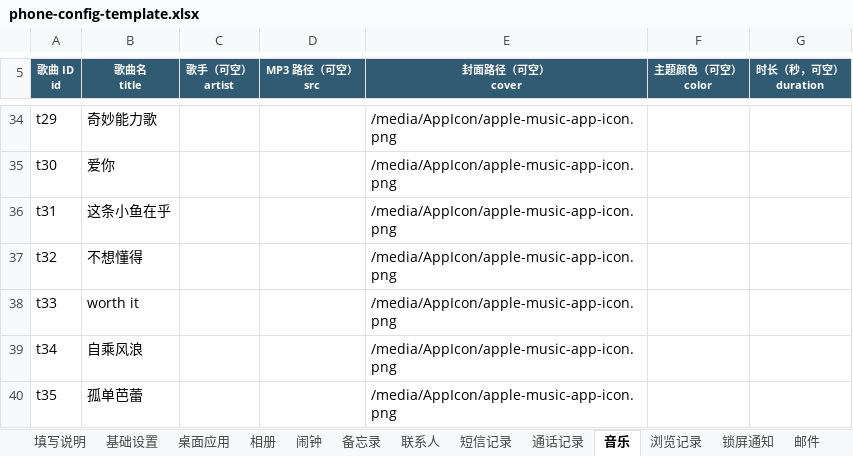
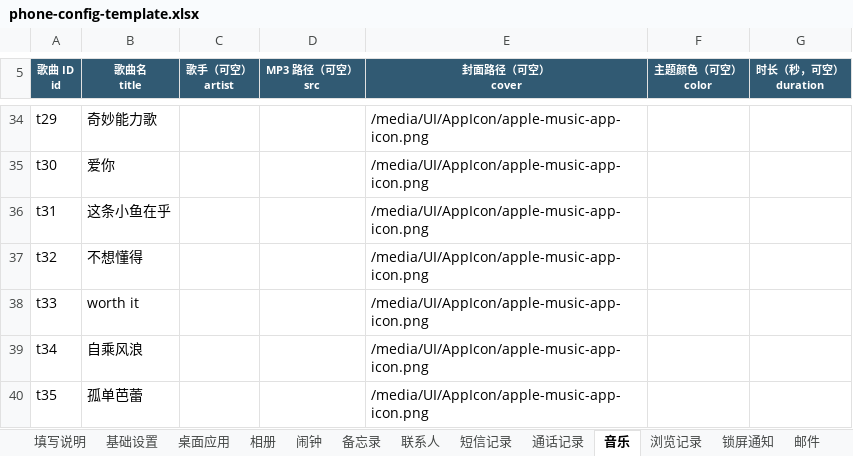
Before and after one commit to qui-rrel/PhoneSimulator, an Excel workbook: excel-json-tool/outputs/phone-config-template.xlsx, sheet 音乐, drawn as a sheet; only a part is shown, gaps mark what is left out; values as stored, in another font and other column widths than the file's, no borders; the diff covers the shown part only; the diff names each change by its address in the sheet, - before the commit and + after, or states it on an @@ line.

```diff
--- a/excel-json-tool/outputs/phone-config-template.xlsx (sheet 音乐)
+++ b/excel-json-tool/outputs/phone-config-template.xlsx (sheet 音乐)
-E34:E40 (封面路径（可空） cover): /media/AppIcon/apple-music-app-icon.png
+E34:E40 (封面路径（可空） cover): /media/UI/AppIcon/apple-music-app-icon.png
```
Also changed, not shown: 26 edited cells elsewhere in this sheet, sheet 主动通话条件, 6 other files.
